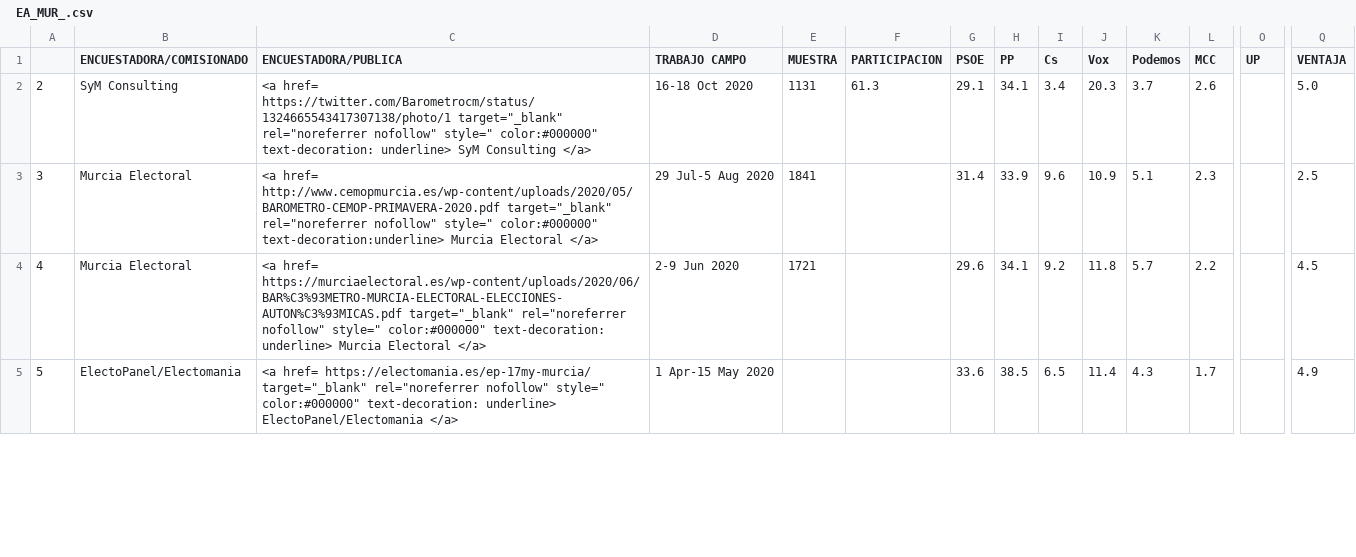
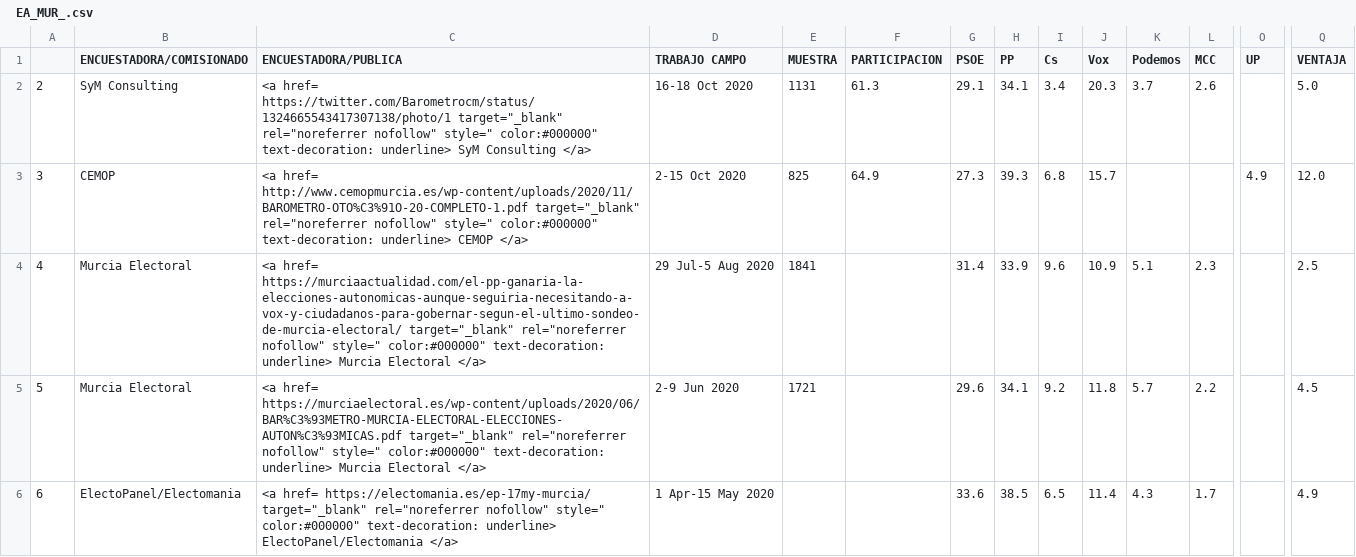
Before and after one commit to endikasatu/encuestas-elecciones-esp, a CSV file: encuestas/ EA_MUR_.csv, drawn as a sheet; only a part is shown, gaps mark what is left out; addresses are those after the commit; rows hold the shown columns only; the diff covers the shown part only; the diff names each change by its address in the sheet, - before the commit and + after, or states it on an @@ line.

```diff
--- a/encuestas/ EA_MUR_.csv
+++ b/encuestas/ EA_MUR_.csv
+row 3: 3 | CEMOP | <a href= http://www.cemopmurcia.es/wp-content/uploads/2020/11/BAROMETRO-OTO%C3%91O-20-COMPLETO-1.pdf target="_blank" rel="noreferrer nofollow" style=" color:#000000" text-decoration: underline> CEMOP </a> | 2-15 Oct 2020 | 825 | 64.9 | 27.3 | 39.3 | 6.8 | 15.7 |  |  | 4.9 | 12.0
-A4: 3
+A4: 4
-C4 (ENCUESTADORA/PUBLICA): <a href= http://www.cemopmurcia.es/wp-content/uploads/2020/05/BAROMETRO-CEMOP-PRIMAVERA-2020.pdf target="_blank" rel="noreferrer nofollow" style=" color:#000000" text-decoration:underline> Murcia Electoral…
+C4 (ENCUESTADORA/PUBLICA): <a href= https://murciaactualidad.com/el-pp-ganaria-la-elecciones-autonomicas-aunque-seguiria-necesitando-a-vox-y-ciudadanos-para-gobernar-segun-el-ultimo-sondeo-de-murcia-electoral/ target="_blank" rel="noreferrer nofollow" style=" color:#000000" text-decoration: underline> Murcia Electoral…
-A5: 4
+A5: 5
-A6: 5
+A6: 6
```
Also changed, not shown: 4 edited cells elsewhere in this file, encuestas/ EA_AND_.csv, encuestas/ EA_CAN_.csv, 4 other files.
